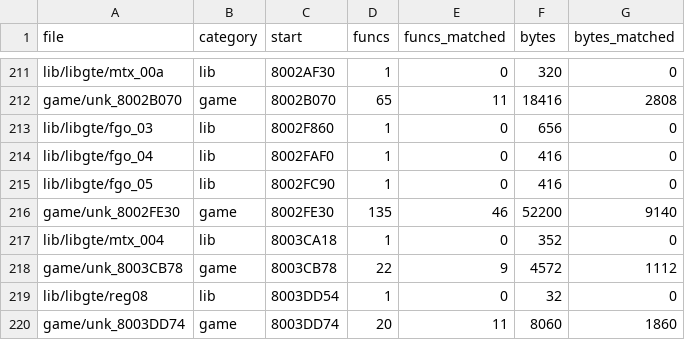
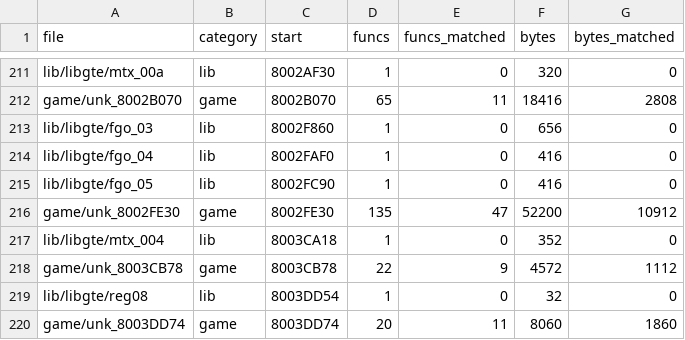
Before and after one commit to TheSaltsmith69/chronocross_decomp, a CSV file: progress/files.csv, drawn as a sheet; only a part is shown, gaps mark what is left out.

```diff
--- a/progress/files.csv
+++ b/progress/files.csv
@@ -215,3 +215,3 @@ lib/libgte/fgo_04,lib,8002FAF0,1,0,416,0
 lib/libgte/fgo_05,lib,8002FC90,1,0,416,0
-game/unk_8002FE30,game,8002FE30,135,46,52200,9140
+game/unk_8002FE30,game,8002FE30,135,47,52200,10912
 lib/libgte/mtx_004,lib,8003CA18,1,0,352,0
```
Also changed, not shown: progress/history.csv, progress/quest_boot_to_title.csv.
